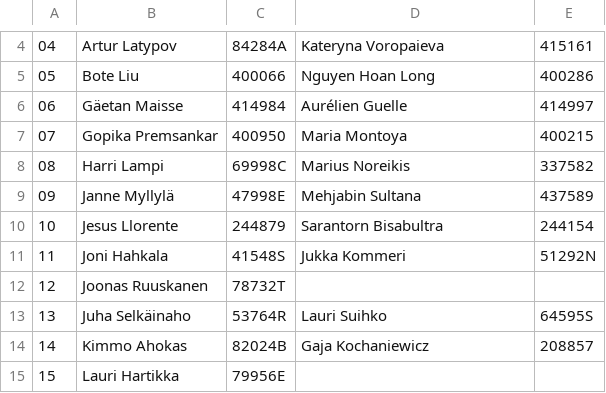
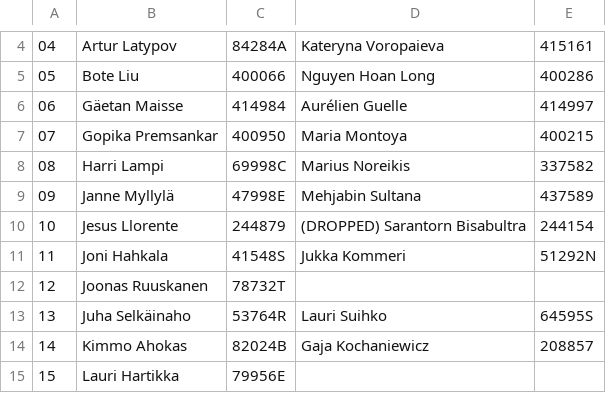
Before and after one commit to dyrobin/Assignments, a CSV file: groups.csv, drawn as a sheet; only a part is shown, gaps mark what is left out.

Commit message:
update group

```diff
--- a/groups.csv
+++ b/groups.csv
@@ -9,3 +9,3 @@
 09, Janne Myllylä, 47998E, Mehjabin Sultana, 437589
-10, Jesus Llorente, 244879, Sarantorn Bisabultra, 244154
+10, Jesus Llorente, 244879, (DROPPED) Sarantorn Bisabultra, 244154
 11, Joni Hahkala, 41548S, Jukka Kommeri,51292N
```
